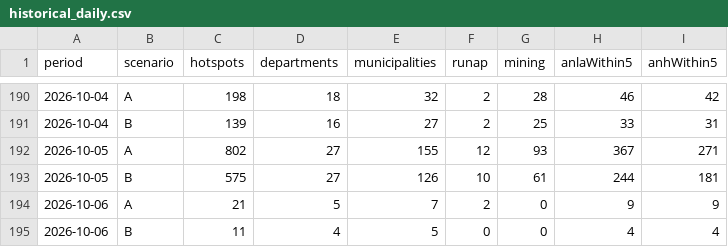
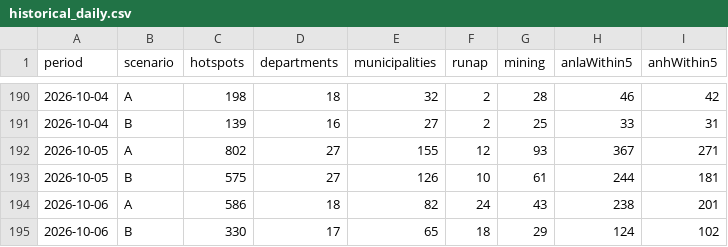
Before and after one commit to jcgomezga/puntos-calor-colombia-dashboard, a CSV file: data/summaries/historical_daily.csv, drawn as a sheet; only a part is shown, gaps mark what is left out; removed rows and columns are numbered as before the commit, all else as after; the diff names each change by its address in the sheet, - before the commit and + after, or states it on an @@ line.

```diff
--- a/data/summaries/historical_daily.csv
+++ b/data/summaries/historical_daily.csv
-row 194: 2026-10-06 | A | 21 | 5 | 7 | 2 | 0 | 9 | 9
-row 195: 2026-10-06 | B | 11 | 4 | 5 | 0 | 0 | 4 | 4
+row 194: 2026-10-06 | A | 586 | 18 | 82 | 24 | 43 | 238 | 201
+row 195: 2026-10-06 | B | 330 | 17 | 65 | 18 | 29 | 124 | 102
```
Also changed, not shown: data/episodes/episode_lineage.csv, data/episodes/episodes.csv, 22 other files.
